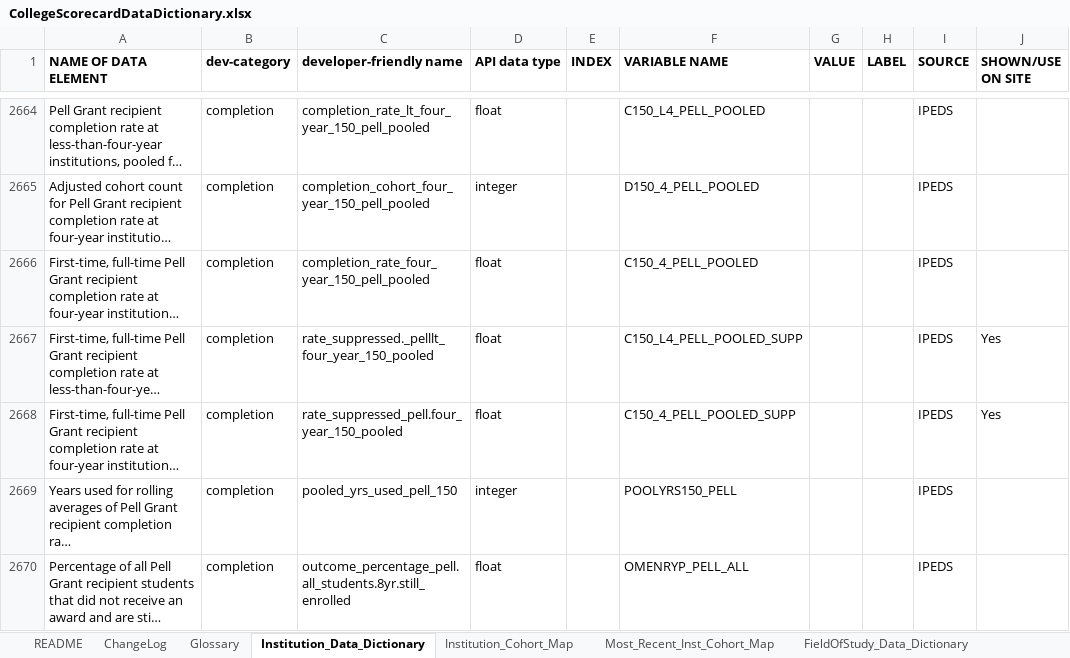
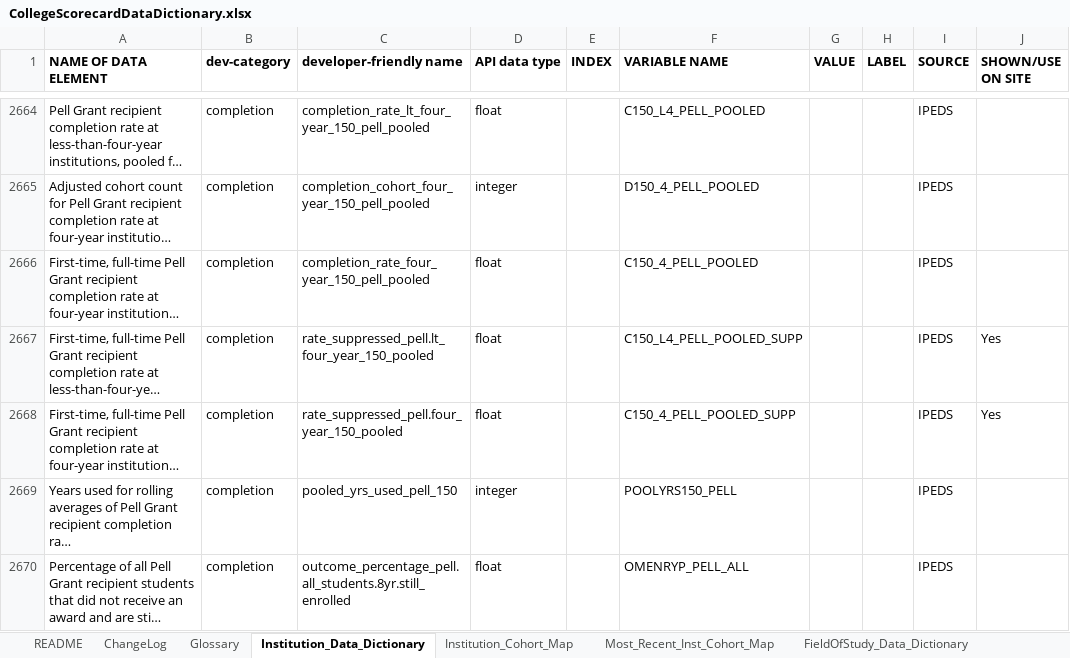
Before and after one commit to RTICWDT/college-scorecard, an Excel workbook: static/assets/CollegeScorecardDataDictionary.xlsx, sheet Institution_Data_Dictionary, drawn as a sheet; only a part is shown, gaps mark what is left out; long unchanged cells end in …; values as stored, in another font and other column widths than the file's, no borders; conditional formats not drawn; the diff names each change by its address in the sheet, - before the commit and + after, or states it on an @@ line.

Commit message:
updated data dictionary to fix typo

```diff
--- a/static/assets/CollegeScorecardDataDictionary.xlsx (sheet Institution_Data_Dictionary)
+++ b/static/assets/CollegeScorecardDataDictionary.xlsx (sheet Institution_Data_Dictionary)
-C2667 (developer-friendly name): rate_suppressed._pelllt_four_year_150_pooled
+C2667 (developer-friendly name): rate_suppressed_pell.lt_four_year_150_pooled
```
